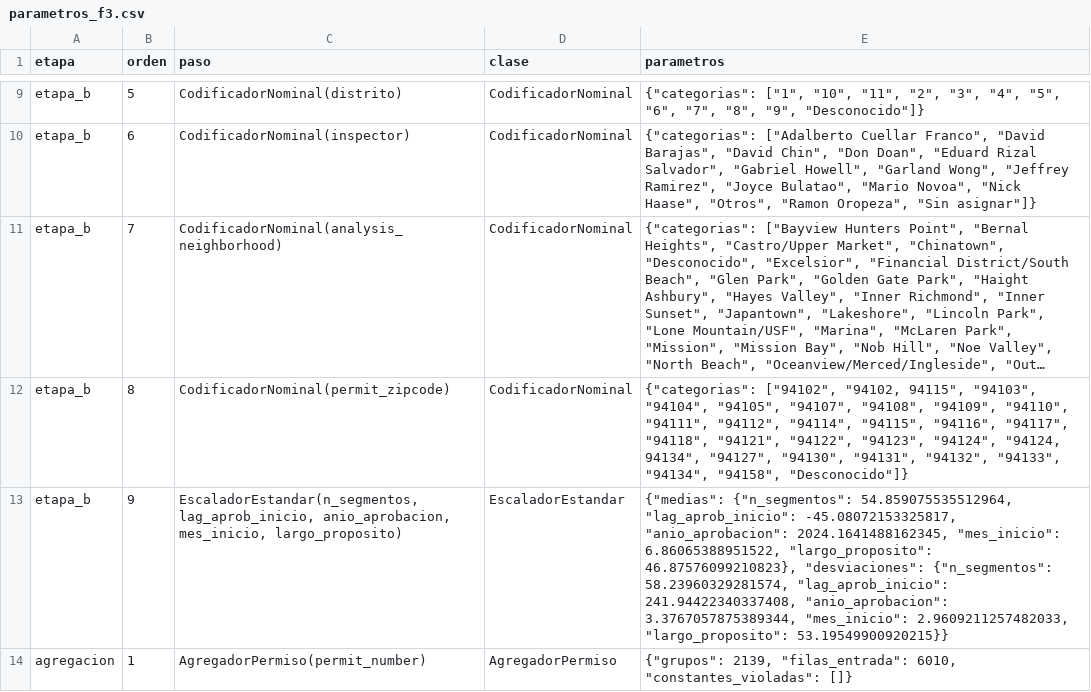
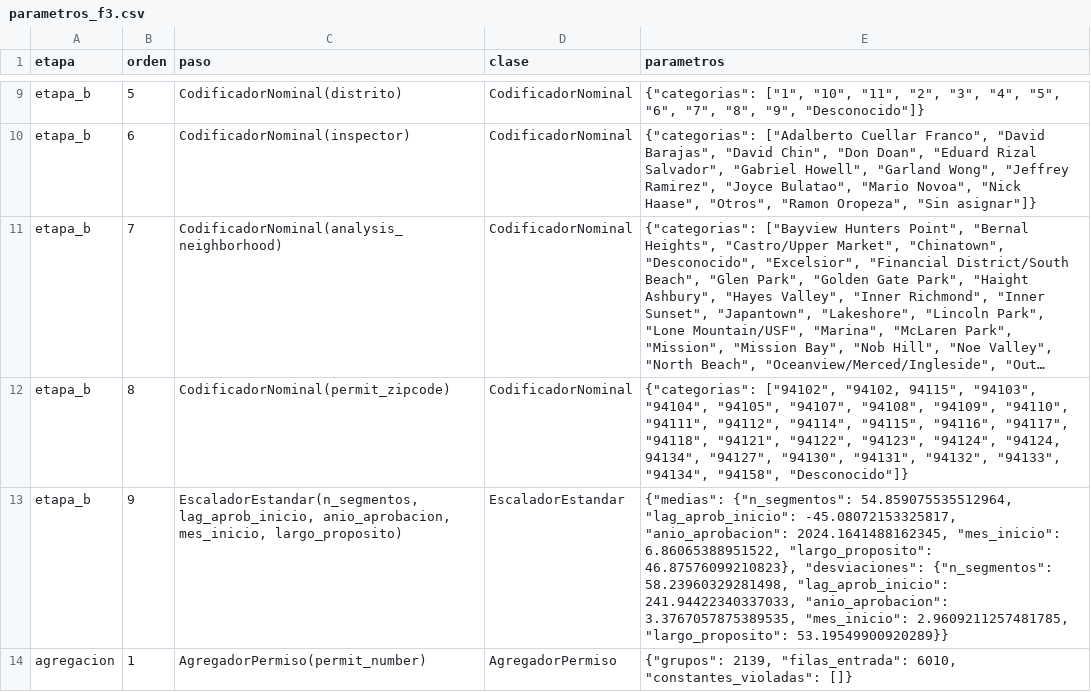
Before and after one commit to RJaramilloP/proyecto-grupo5-mcdi500, a CSV file: docs/parametros_f3.csv, drawn as a sheet; only a part is shown, gaps mark what is left out; long unchanged cells end in …; the diff names each change by its address in the sheet, - before the commit and + after, or states it on an @@ line.

```diff
--- a/docs/parametros_f3.csv
+++ b/docs/parametros_f3.csv
-E13 (parametros): …"desviaciones": {"n_segmentos": 58.23960329281574, "lag_aprob_inicio": 241.94422340337408, "anio_aprobacion": 3.3767057875389344, "mes_inicio": 2.9609211257482033, "largo_proposito": 53.19549900920215}}
+E13 (parametros): …"desviaciones": {"n_segmentos": 58.23960329281498, "lag_aprob_inicio": 241.94422340337033, "anio_aprobacion": 3.3767057875389535, "mes_inicio": 2.9609211257481785, "largo_proposito": 53.19549900920289}}
```
Also changed, not shown: docs/eficiencia_f3.csv, docs/recursividad_profundidad.csv, 12 other files.
